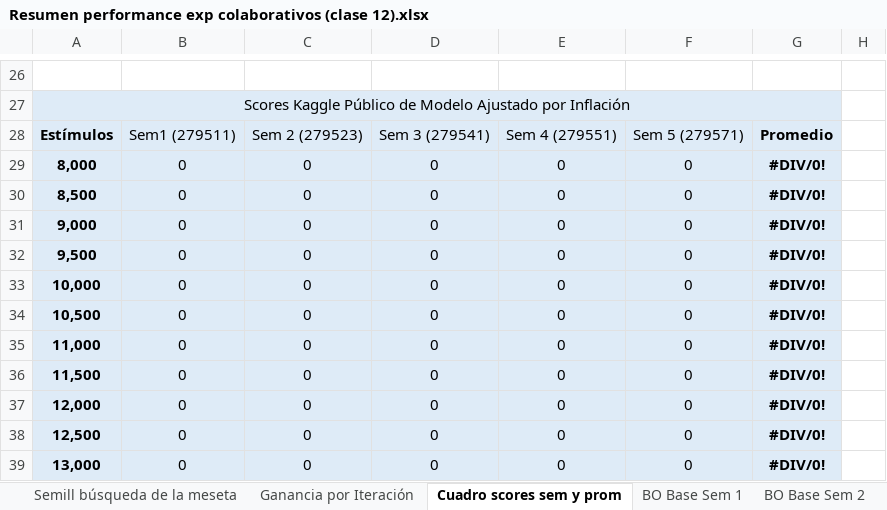
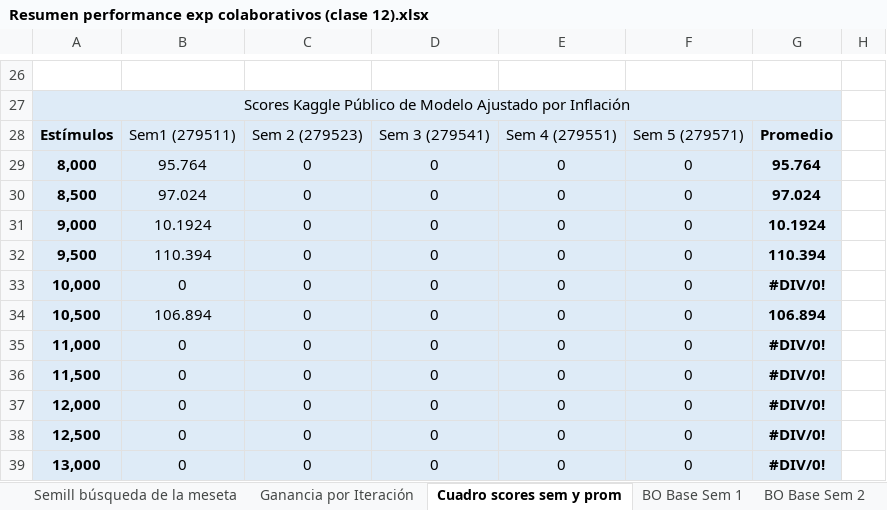
Before and after one commit to germanpestchanker/dmeyf2023, an Excel workbook: German/Clase 12/Resumen performance exp colaborativos (clase 12).xlsx, sheet Cuadro scores sem y prom, drawn as a sheet; only a part is shown, gaps mark what is left out; values as stored, in another font and other column widths than the file's, no borders; the diff covers the shown part only; the diff names each change by its address in the sheet, - before the commit and + after, or states it on an @@ line.

```diff
--- a/German/Clase 12/Resumen performance exp colaborativos (clase 12).xlsx (sheet Cuadro scores sem y prom)
+++ b/German/Clase 12/Resumen performance exp colaborativos (clase 12).xlsx (sheet Cuadro scores sem y prom)
-B29: 0
+B29: 95.764
-G29: #DIV/0!
+G29: 95.764
-B30: 0
+B30: 97.024
-G30: #DIV/0!
+G30: 97.024
-B31: 0
+B31: 10.1924
-G31: #DIV/0!
+G31: 10.1924
-B32: 0
+B32: 110.394
-G32: #DIV/0!
+G32: 110.394
-B34: 0
+B34: 106.894
-G34: #DIV/0!
+G34: 106.894
```
Also changed, not shown: 1 added row, 42 edited cells and cell formats elsewhere in this sheet, sheet Semill búsqueda de la meseta, sheet Prom. En búsqueda de la meseta, charts or pictures.
